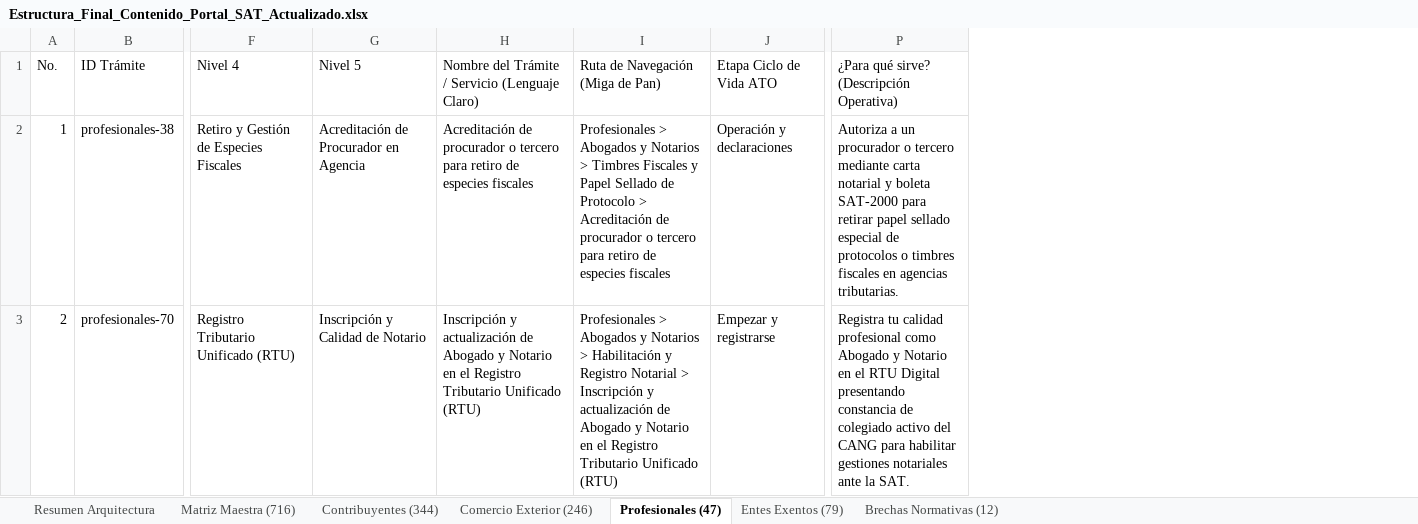
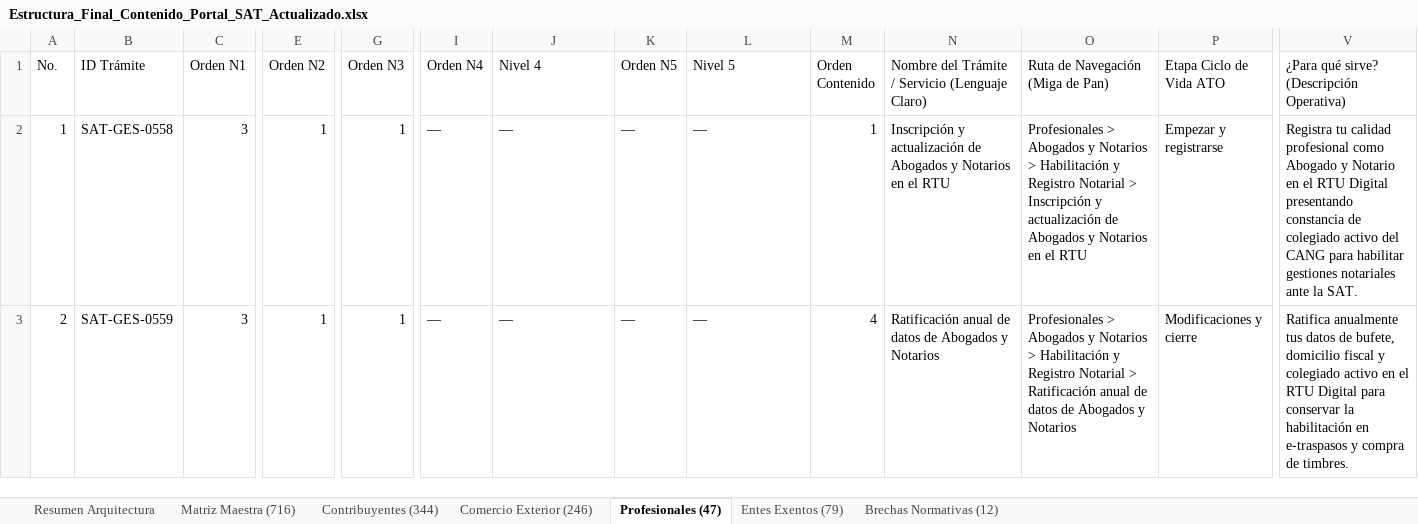
Before and after one commit to elKevin24/SAT, an Excel workbook: docs/fuentes-datos/Estructura_Final_Contenido_Portal_SAT_Actualizado.xlsx, sheet Profesionales (47), drawn as a sheet; only a part is shown, gaps mark what is left out; values as stored, in another font and other column widths than the file's, no cell formats; addresses are those after the commit; the diff covers the shown part only; the diff names each change by its address in the sheet, - before the commit and + after, or states it on an @@ line.

Commit message:
feat(profesionales): migrar a SAT-GES-####, compactar micro-carpetas N4 y rescatar URLs

```diff
--- a/docs/fuentes-datos/Estructura_Final_Contenido_Portal_SAT_Actualizado.xlsx (sheet Profesionales (47))
+++ b/docs/fuentes-datos/Estructura_Final_Contenido_Portal_SAT_Actualizado.xlsx (sheet Profesionales (47))
+column C (Orden N1), rows 2-3: 3 | 3
+column E (Orden N2), rows 2-3: 1 | 1
+column G (Orden N3), rows 2-3: 1 | 1
+column I (Orden N4), rows 2-3: — | —
+column K (Orden N5), rows 2-3: — | —
+column M (Orden Contenido), rows 2-3: 1 | 4
-B2 (ID Trámite): profesionales-38
+B2 (ID Trámite): SAT-GES-0558
-J2 (Nivel 4): Retiro y Gestión de Especies Fiscales
+J2 (Nivel 4): —
-L2 (Nivel 5): Acreditación de Procurador en Agencia
+L2 (Nivel 5): —
-N2: Acreditación de procurador o tercero para retiro de especies fiscales
+N2: Inscripción y actualización de Abogados y Notarios en el RTU
-O2 (Ruta de Navegación (Miga de Pan)): …Notarios > Timbres Fiscales y Papel Sellado de Protocolo > Acreditación de procurador o tercero para retiro de especies fiscales
+O2 (Ruta de Navegación (Miga de Pan)): …Notarios > Habilitación y Registro Notarial > Inscripción y actualización de Abogados y Notarios en el RTU
-P2 (Etapa Ciclo de Vida ATO): Operación y declaraciones
+P2 (Etapa Ciclo de Vida ATO): Empezar y registrarse
-V2: Autoriza a un procurador o tercero mediante carta notarial y boleta SAT-2000 para retirar papel sellado especial de protocolos o timbres fiscales en agencias tributarias.
+V2: Registra tu calidad profesional como Abogado y Notario en el RTU Digital presentando constancia de colegiado activo del CANG para habilitar gestiones notariales ante la SAT.
-B3 (ID Trámite): profesionales-70
+B3 (ID Trámite): SAT-GES-0559
-J3 (Nivel 4): Registro Tributario Unificado (RTU)
+J3 (Nivel 4): —
-L3 (Nivel 5): Inscripción y Calidad de Notario
+L3 (Nivel 5): —
-N3: Inscripción y actualización de Abogado y Notario en el Registro Tributario Unificado (RTU)
+N3: Ratificación anual de datos de Abogados y Notarios
-O3 (Ruta de Navegación (Miga de Pan)): …Notarial > Inscripción y actualización de Abogado y Notario en el Registro Tributario Unificado (RTU)
+O3 (Ruta de Navegación (Miga de Pan)): …Notarial > Ratificación anual de datos de Abogados y Notarios
-P3 (Etapa Ciclo de Vida ATO): Empezar y registrarse
+P3 (Etapa Ciclo de Vida ATO): Modificaciones y cierre
-V3: Registra tu calidad profesional como Abogado y Notario en el RTU Digital presentando constancia de colegiado activo del CANG para habilitar gestiones notariales ante la SAT.
+V3: Ratifica anualmente tus datos de bufete, domicilio fiscal y colegiado activo en el RTU Digital para conservar la habilitación en e-traspasos y compra de timbres.
```
Also changed, not shown: 590 edited cells elsewhere in this sheet, sheet Matriz Maestra (716), sheet Contribuyentes (344), sheet Comercio Exterior (246), sheet Entes Exentos (79), sheet Resumen Arquitectura, sheet Brechas Normativas (12), cell formats, docs/fuentes-datos/Estructura_Final_Contenido_Portal_SAT_Actualizado_v25col.xlsx, 4 other files.
